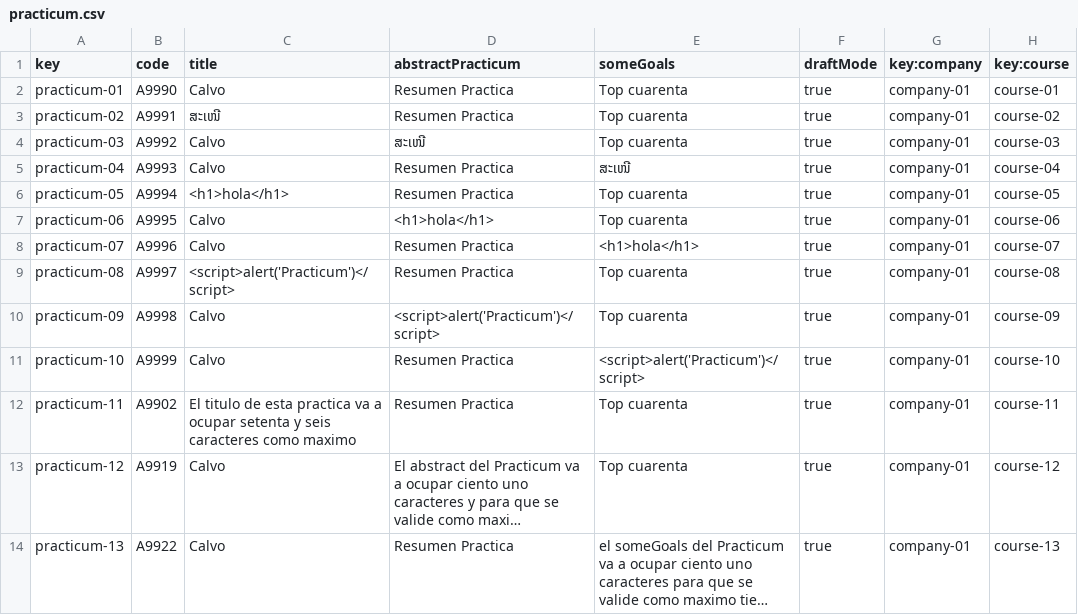
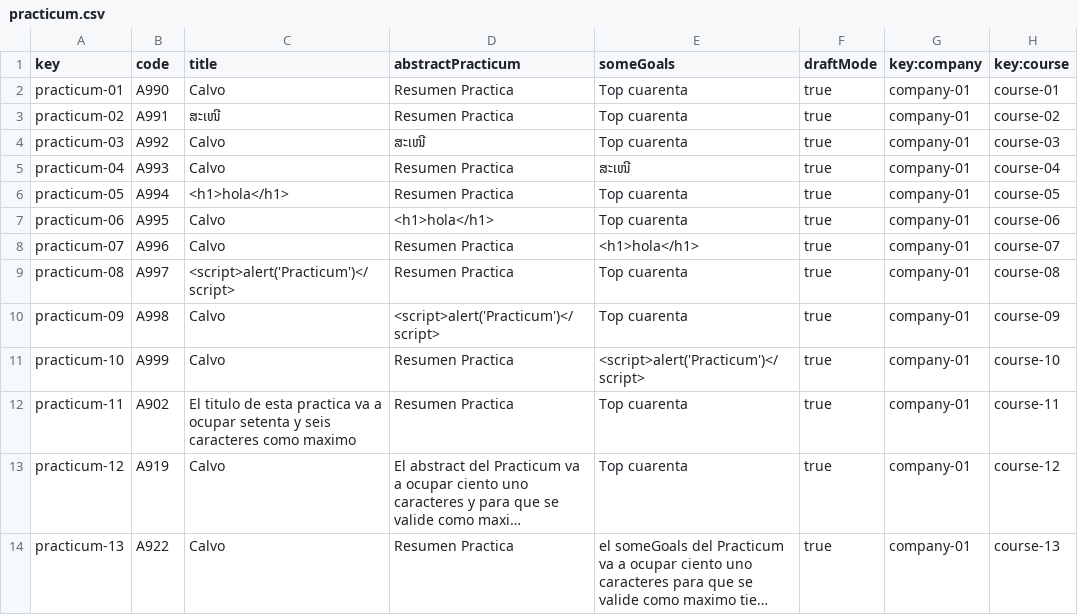
Before and after one commit to marizqlav/Acme-L3-C1.04.14, a CSV file: src/main/webapp/WEB-INF/resources/sample-data/practicum.csv, drawn as a sheet; long unchanged cells end in …; the diff names each change by its address in the sheet, - before the commit and + after, or states it on an @@ line.

```diff
--- a/src/main/webapp/WEB-INF/resources/sample-data/practicum.csv
+++ b/src/main/webapp/WEB-INF/resources/sample-data/practicum.csv
-B2 (code): A9990
+B2 (code): A990
-B3 (code): A9991
+B3 (code): A991
-B4 (code): A9992
+B4 (code): A992
-B5 (code): A9993
+B5 (code): A993
-B6 (code): A9994
+B6 (code): A994
-B7 (code): A9995
+B7 (code): A995
-B8 (code): A9996
+B8 (code): A996
-B9 (code): A9997
+B9 (code): A997
-B10 (code): A9998
+B10 (code): A998
-B11 (code): A9999
+B11 (code): A999
-B12 (code): A9902
+B12 (code): A902
-B13 (code): A9919
+B13 (code): A919
-B14 (code): A9922
+B14 (code): A922
```
Also changed, not shown: 7 other files.
